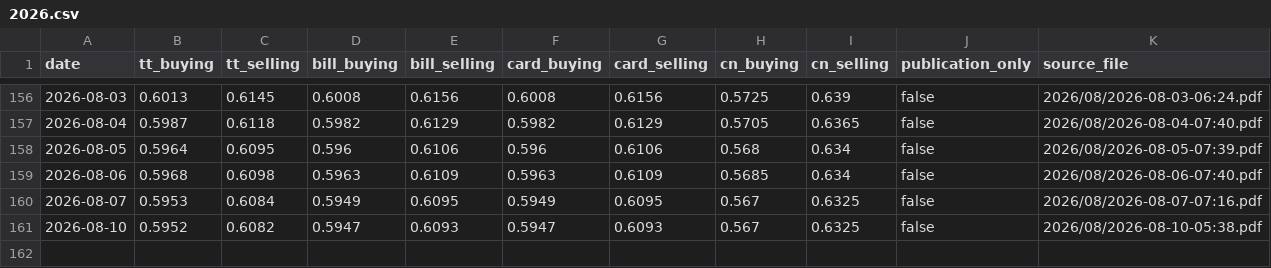
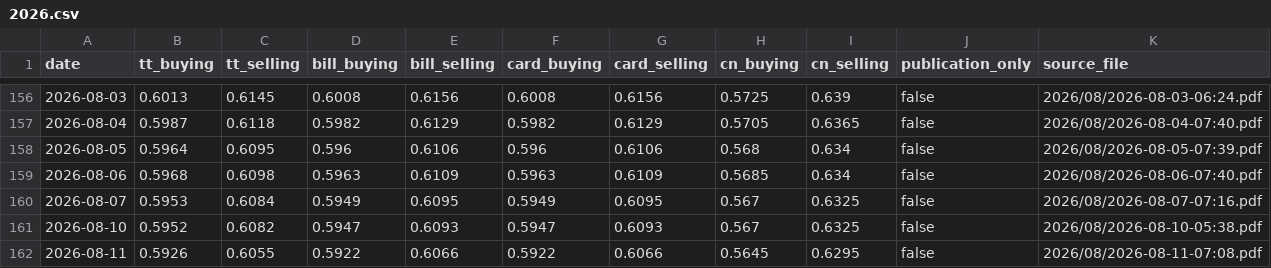
Before and after one commit to itsmecalyan/sbi-tt-rates-archive, a CSV file: rates/JPY-INR/2026.csv, drawn as a sheet; only a part is shown, gaps mark what is left out; the diff names each change by its address in the sheet, - before the commit and + after, or states it on an @@ line.

```diff
--- a/rates/JPY-INR/2026.csv
+++ b/rates/JPY-INR/2026.csv
+row 162: 2026-08-11 | 0.5926 | 0.6055 | 0.5922 | 0.6066 | 0.5922 | 0.6066 | 0.5645 | 0.6295 | false | 2026/08/2026-08-11-07:08.pdf
```
Also changed, not shown: rates/BHD-INR/2026.csv, rates/CHF-INR/2026.csv, 28 other files.
